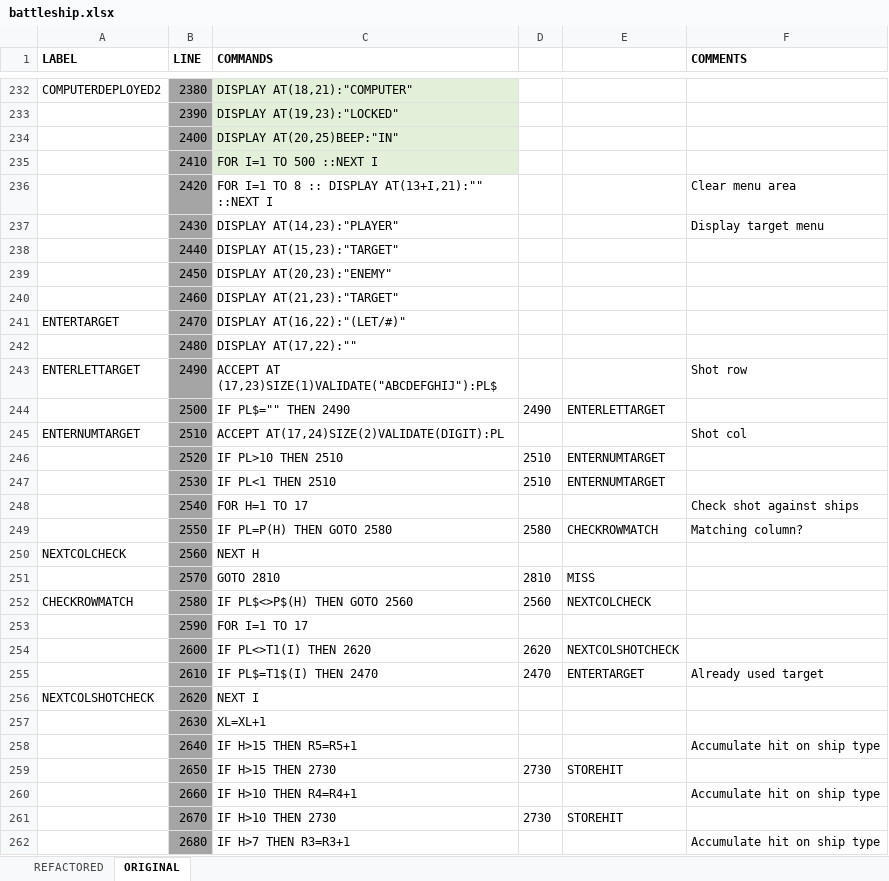
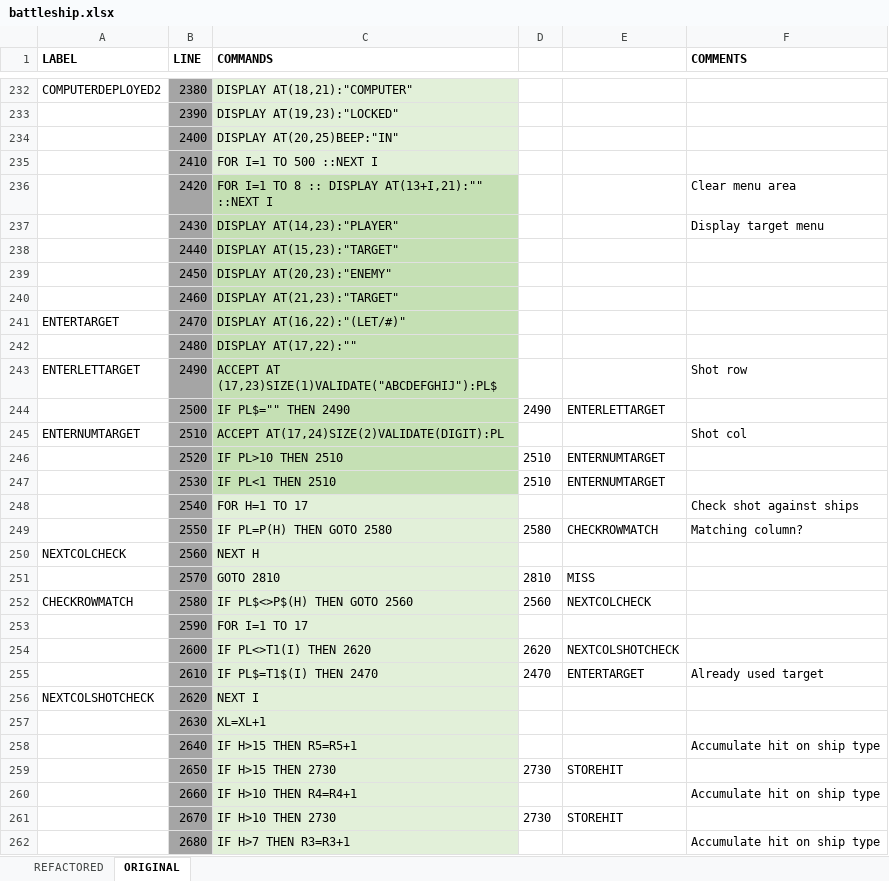
Before and after one commit to seanwo/ti994a, an Excel workbook: battleship.xlsx, sheet ORIGINAL, drawn as a sheet; only a part is shown, gaps mark what is left out; values as stored, in another font and other column widths than the file's, no borders; conditional formats not drawn; the diff covers the shown part only; the diff names each change by its address in the sheet, - before the commit and + after, or states it on an @@ line.

```diff
--- a/battleship.xlsx (sheet ORIGINAL)
+++ b/battleship.xlsx (sheet ORIGINAL)
-C236:C247 fill: none
+C236:C247 fill: #C5E0B4
-C248:C262 fill: none
+C248:C262 fill: #E2F0D9
```
Also changed, not shown: 16 edited cells and cell formats elsewhere in this sheet, sheet REFACTORED, formulas that keep their value, 1 other file.
